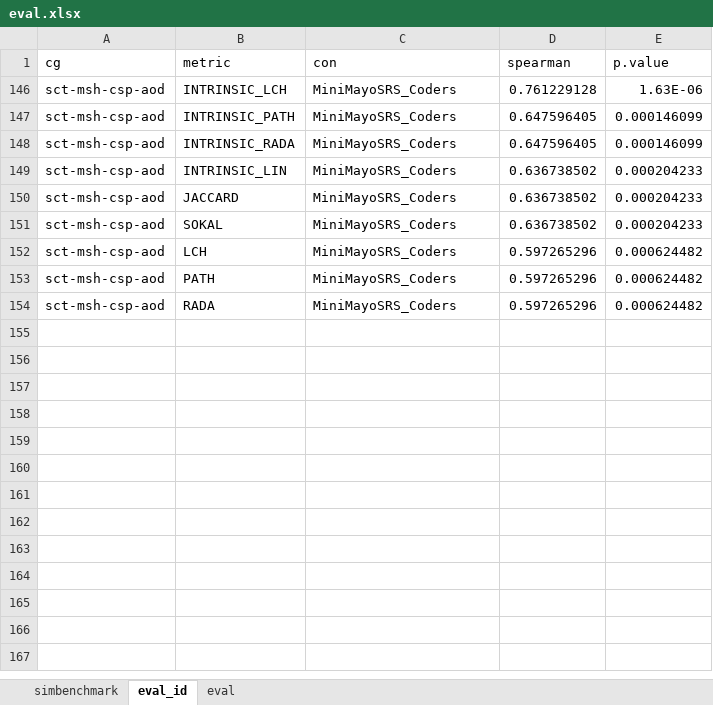
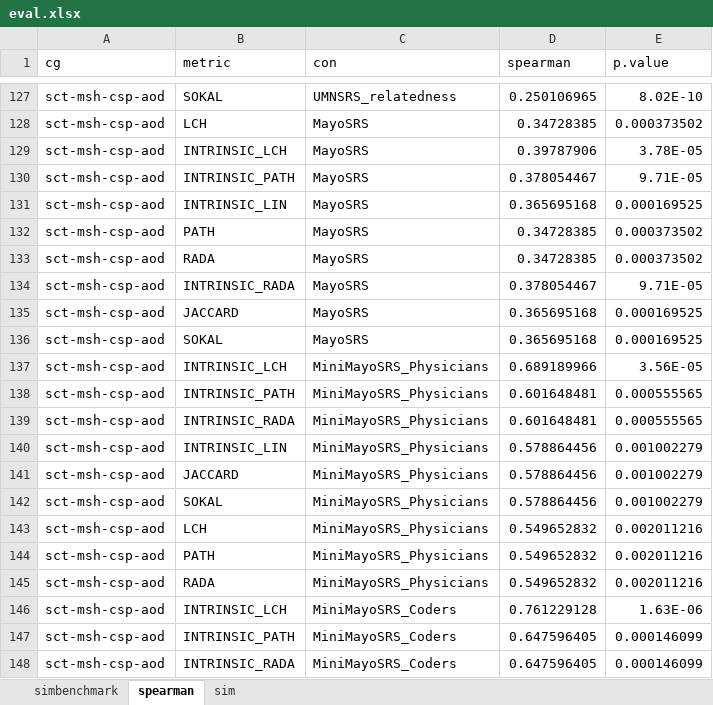
Before and after one commit to wenx999/ytex, an Excel workbook: projects/simbenchmark/data/eval.xlsx, sheet spearman, drawn as a sheet; only a part is shown, gaps mark what is left out; the shorter side is filled out with more unchanged rows; values as stored, in another font and other column widths than the file's, no borders; the diff covers the shown part only; the diff names each change by its address in the sheet, - before the commit and + after, or states it on an @@ line.

```diff
--- a/projects/simbenchmark/data/eval.xlsx (sheet spearman)
+++ b/projects/simbenchmark/data/eval.xlsx (sheet spearman)
-sheet tab: eval_id
+sheet tab: spearman
-sheet tab: eval
+sheet tab: sim
@@ row 127 unhidden: sct-msh-csp-aod | SOKAL | UMNSRS_relatedness | 0.250106965 | 8.02E-10 @@
@@ row 128 unhidden: sct-msh-csp-aod | LCH | MayoSRS | 0.34728385 | 0.000373502 @@
@@ row 129 unhidden: sct-msh-csp-aod | INTRINSIC_LCH | MayoSRS | 0.39787906 | 3.78E-05 @@
@@ row 130 unhidden: sct-msh-csp-aod | INTRINSIC_PATH | MayoSRS | 0.378054467 | 9.71E-05 @@
@@ row 131 unhidden: sct-msh-csp-aod | INTRINSIC_LIN | MayoSRS | 0.365695168 | 0.000169525 @@
@@ row 132 unhidden: sct-msh-csp-aod | PATH | MayoSRS | 0.34728385 | 0.000373502 @@
@@ row 133 unhidden: sct-msh-csp-aod | RADA | MayoSRS | 0.34728385 | 0.000373502 @@
@@ row 134 unhidden: sct-msh-csp-aod | INTRINSIC_RADA | MayoSRS | 0.378054467 | 9.71E-05 @@
@@ row 135 unhidden: sct-msh-csp-aod | JACCARD | MayoSRS | 0.365695168 | 0.000169525 @@
@@ row 136 unhidden: sct-msh-csp-aod | SOKAL | MayoSRS | 0.365695168 | 0.000169525 @@
@@ row 137 unhidden: sct-msh-csp-aod | INTRINSIC_LCH | MiniMayoSRS_Physicians | 0.689189966 | 3.56E-05 @@
@@ row 138 unhidden: sct-msh-csp-aod | INTRINSIC_PATH | MiniMayoSRS_Physicians | 0.601648481 | 0.000555565 @@
@@ row 139 unhidden: sct-msh-csp-aod | INTRINSIC_RADA | MiniMayoSRS_Physicians | 0.601648481 | 0.000555565 @@
@@ row 140 unhidden: sct-msh-csp-aod | INTRINSIC_LIN | MiniMayoSRS_Physicians | 0.578864456 | 0.001002279 @@
@@ row 141 unhidden: sct-msh-csp-aod | JACCARD | MiniMayoSRS_Physicians | 0.578864456 | 0.001002279 @@
@@ row 142 unhidden: sct-msh-csp-aod | SOKAL | MiniMayoSRS_Physicians | 0.578864456 | 0.001002279 @@
@@ row 143 unhidden: sct-msh-csp-aod | LCH | MiniMayoSRS_Physicians | 0.549652832 | 0.002011216 @@
@@ row 144 unhidden: sct-msh-csp-aod | PATH | MiniMayoSRS_Physicians | 0.549652832 | 0.002011216 @@
@@ row 145 unhidden: sct-msh-csp-aod | RADA | MiniMayoSRS_Physicians | 0.549652832 | 0.002011216 @@
```
Also changed, not shown: 215 hidden or unhidden rows elsewhere in this sheet, sheet simbenchmark.
